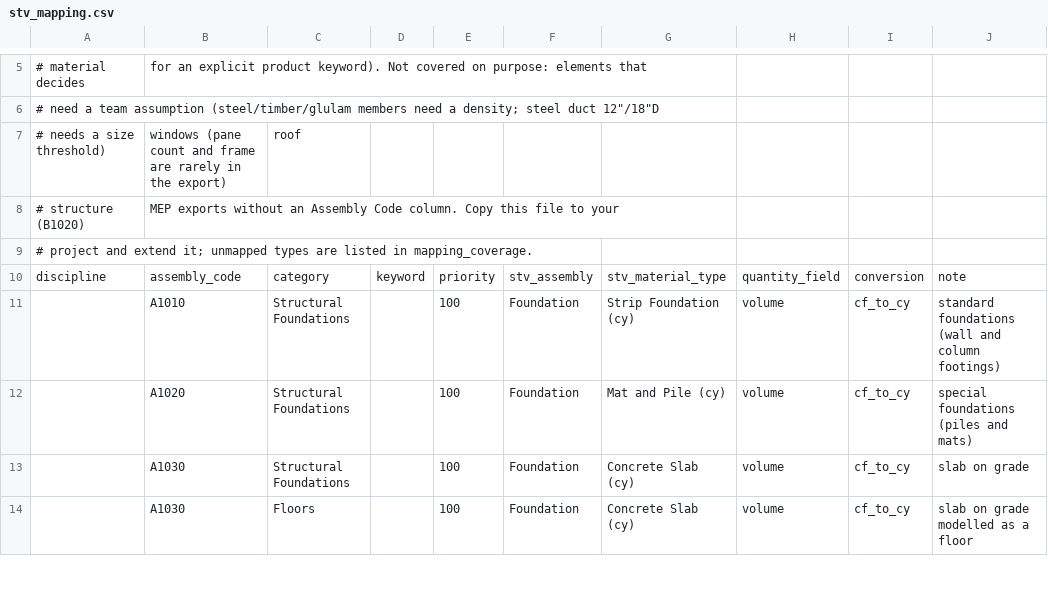
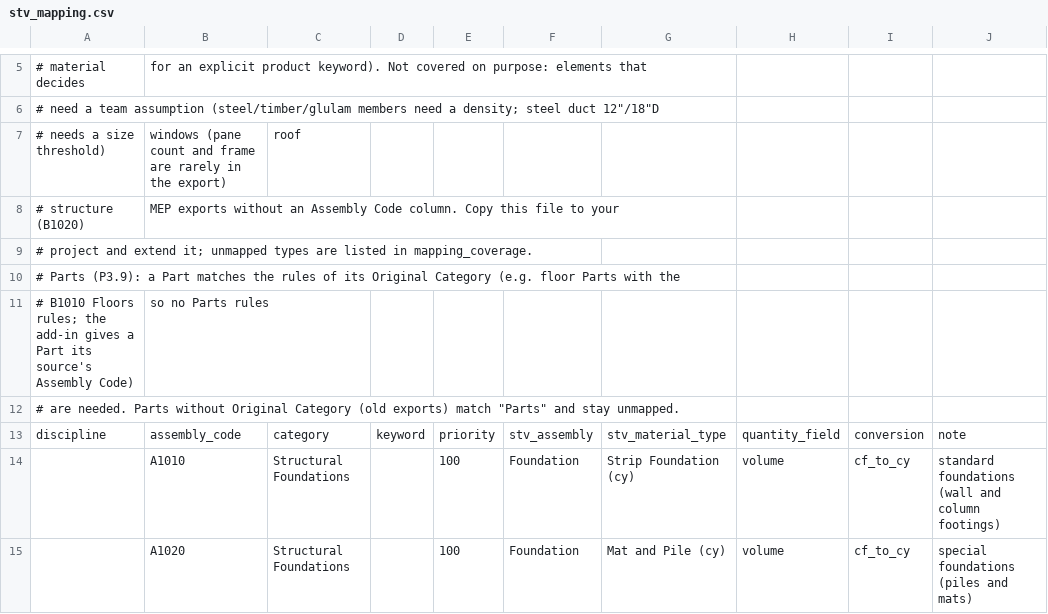
Before and after one commit to mxngl/concho, a CSV file: template/stv_mapping.csv, drawn as a sheet; only a part is shown, gaps mark what is left out; the shorter side is filled out with more unchanged rows.

```diff
--- a/template/stv_mapping.csv
+++ b/template/stv_mapping.csv
@@ -9,2 +9,5 @@
 # project and extend it; unmapped types are listed in mapping_coverage.
+# Parts (P3.9): a Part matches the rules of its Original Category (e.g. floor Parts with the
+# B1010 Floors rules; the add-in gives a Part its source's Assembly Code), so no Parts rules
+# are needed. Parts without Original Category (old exports) match "Parts" and stay unmapped.
 discipline,assembly_code,category,keyword,priority,stv_assembly,stv_material_type,quantity_field,conversion,note
```
Also changed, not shown: engines/stv/examples/island/stv_mapping.csv, 25 other files.
